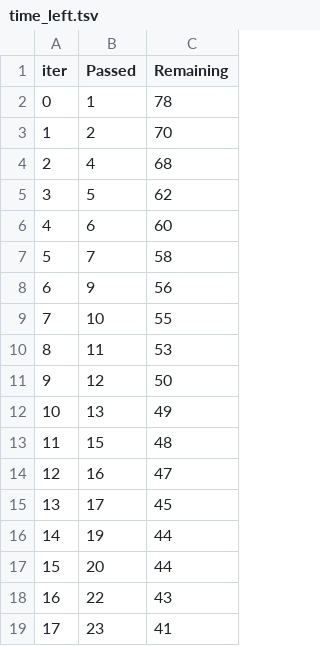
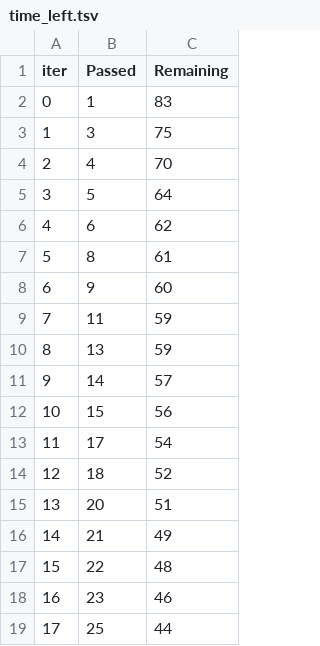
Before and after one commit to Abhoy-Ghosh/ML_project, a TSV file: catboost_info/time_left.tsv, drawn as a sheet; only a part is shown; the diff covers the shown part only.

```diff
--- a/catboost_info/time_left.tsv
+++ b/catboost_info/time_left.tsv
@@ -1,19 +1,19 @@
 iter	Passed	Remaining
-0	1	78
-1	2	70
-2	4	68
-3	5	62
-4	6	60
-5	7	58
-6	9	56
-7	10	55
-8	11	53
-9	12	50
-10	13	49
-11	15	48
-12	16	47
-13	17	45
-14	19	44
-15	20	44
-16	22	43
-17	23	41
+0	1	83
+1	3	75
+2	4	70
+3	5	64
+4	6	62
+5	8	61
+6	9	60
+7	11	59
+8	13	59
+9	14	57
+10	15	56
+11	17	54
+12	18	52
+13	20	51
+14	21	49
+15	22	48
+16	23	46
+17	25	44
```
Also changed, not shown: 60 edited cells elsewhere in this file, 4 other files.
